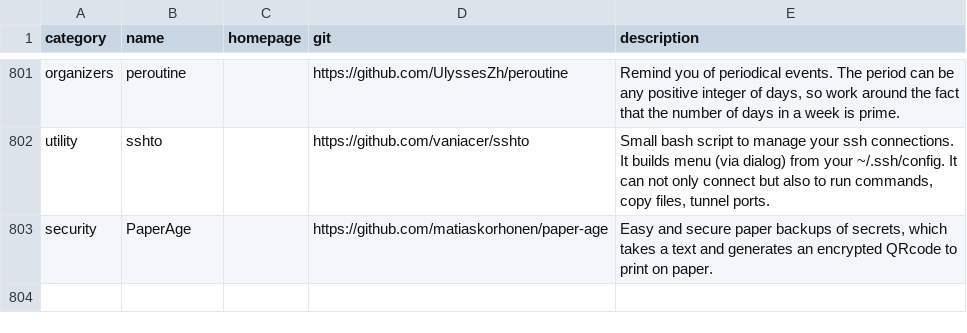
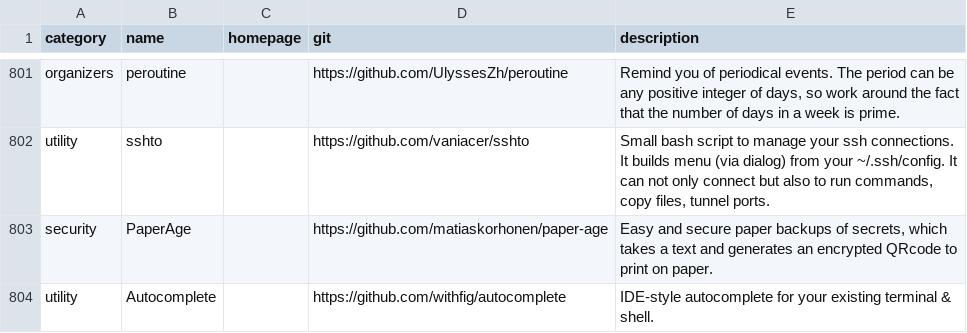
Before and after one commit to toolleeo/cli-apps, a CSV file: data/apps.csv, drawn as a sheet; only a part is shown, gaps mark what is left out.

Commit message:
Added Autocomplete

```diff
--- a/data/apps.csv
+++ b/data/apps.csv
@@ -803 +803,2 @@ utility,sshto,,https://github.com/vaniacer/sshto,"Small bash script to manage yo
 security,PaperAge,,https://github.com/matiaskorhonen/paper-age,"Easy and secure paper backups of secrets, which takes a text and generates an encrypted QRcode to print on paper."
+utility,Autocomplete,,https://github.com/withfig/autocomplete,IDE-style autocomplete for your existing terminal & shell.
```
Also changed, not shown: 1 other file.
